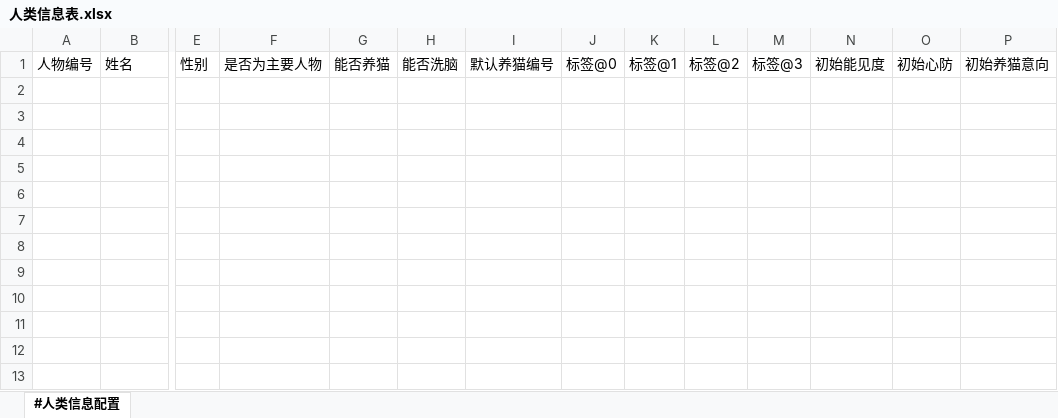
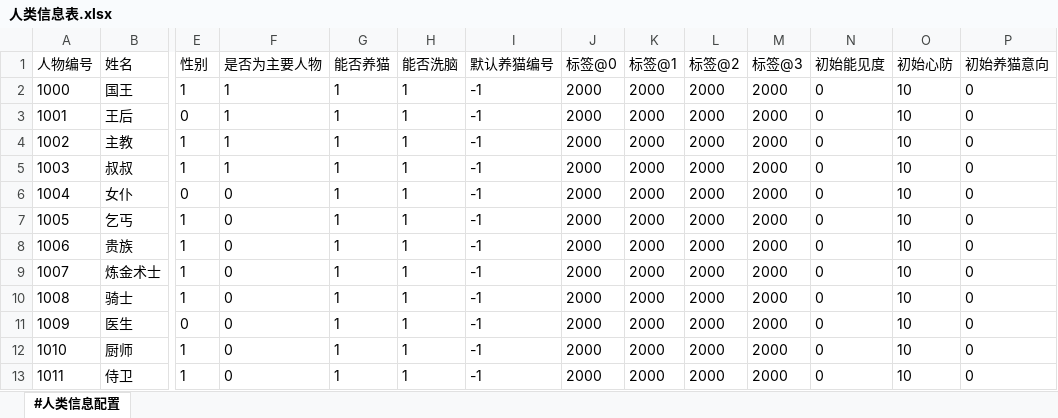
Before and after one commit to RadiumLZhang/Free-Casonry, an Excel workbook: ExcelConfig/pbjson/excel/人类信息表.xlsx, sheet #人类信息配置, drawn as a sheet; only a part is shown, gaps mark what is left out; values as stored, in another font and other column widths than the file's, no borders; charts and pictures not drawn; rows hold the shown columns only; the diff names each change by its address in the sheet, - before the commit and + after, or states it on an @@ line.

```diff
--- a/ExcelConfig/pbjson/excel/人类信息表.xlsx (sheet #人类信息配置)
+++ b/ExcelConfig/pbjson/excel/人类信息表.xlsx (sheet #人类信息配置)
+row 2: 1000 | 国王 | 1 | 1 | 1 | 1 | -1 | 2000 | 2000 | 2000 | 2000 | 0 | 10 | 0
+row 3: 1001 | 王后 | 0 | 1 | 1 | 1 | -1 | 2000 | 2000 | 2000 | 2000 | 0 | 10 | 0
+row 4: 1002 | 主教 | 1 | 1 | 1 | 1 | -1 | 2000 | 2000 | 2000 | 2000 | 0 | 10 | 0
+row 5: 1003 | 叔叔 | 1 | 1 | 1 | 1 | -1 | 2000 | 2000 | 2000 | 2000 | 0 | 10 | 0
+row 6: 1004 | 女仆 | 0 | 0 | 1 | 1 | -1 | 2000 | 2000 | 2000 | 2000 | 0 | 10 | 0
+row 7: 1005 | 乞丐 | 1 | 0 | 1 | 1 | -1 | 2000 | 2000 | 2000 | 2000 | 0 | 10 | 0
+row 8: 1006 | 贵族 | 1 | 0 | 1 | 1 | -1 | 2000 | 2000 | 2000 | 2000 | 0 | 10 | 0
+row 9: 1007 | 炼金术士 | 1 | 0 | 1 | 1 | -1 | 2000 | 2000 | 2000 | 2000 | 0 | 10 | 0
+row 10: 1008 | 骑士 | 1 | 0 | 1 | 1 | -1 | 2000 | 2000 | 2000 | 2000 | 0 | 10 | 0
+row 11: 1009 | 医生 | 0 | 0 | 1 | 1 | -1 | 2000 | 2000 | 2000 | 2000 | 0 | 10 | 0
+row 12: 1010 | 厨师 | 1 | 0 | 1 | 1 | -1 | 2000 | 2000 | 2000 | 2000 | 0 | 10 | 0
+row 13: 1011 | 侍卫 | 1 | 0 | 1 | 1 | -1 | 2000 | 2000 | 2000 | 2000 | 0 | 10 | 0
```
Also changed, not shown: charts or pictures, 3 other files.
